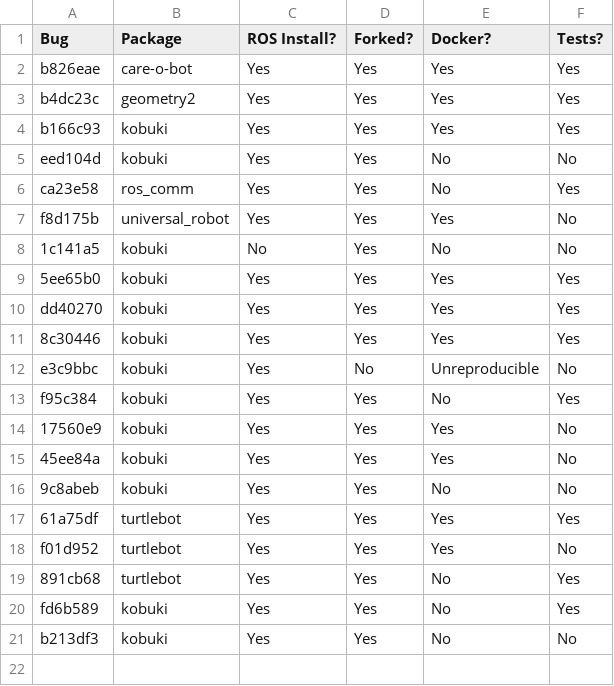
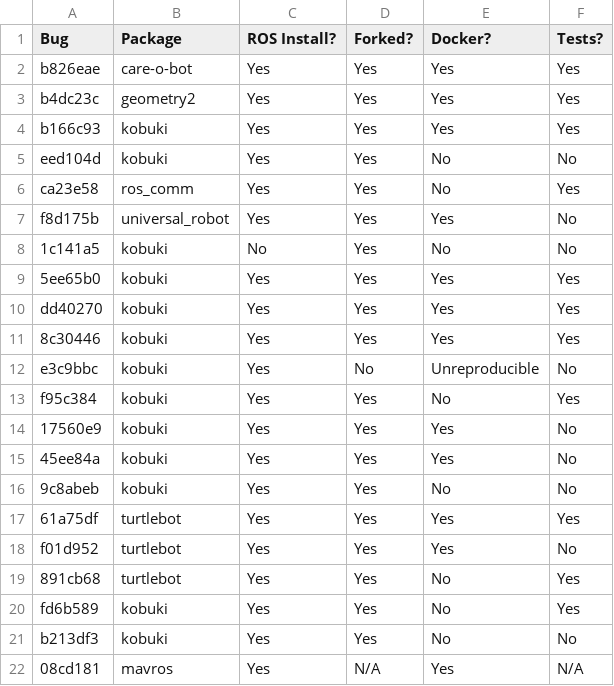
Before and after one commit to robust-rosin/robust, a CSV file: doc/progress.csv, drawn as a sheet; the diff names each change by its address in the sheet, - before the commit and + after, or states it on an @@ line.

Commit message:
updated progress

```diff
--- a/doc/progress.csv
+++ b/doc/progress.csv
+row 22: 08cd181 | mavros | Yes | N/A | Yes | N/A
```
